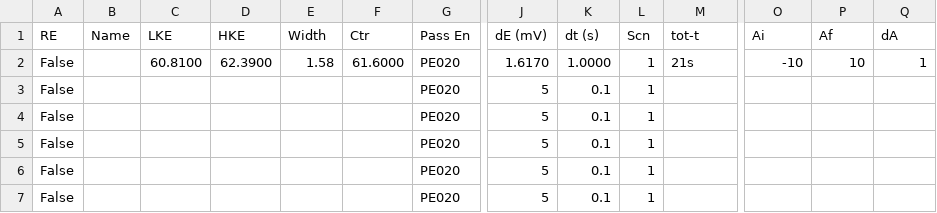
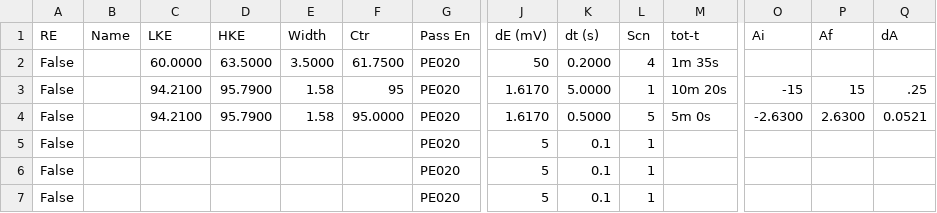
Before and after one commit to NSLS2/esm-arpes-profile-collection, a CSV file: startup/MBS_seq/seq_name.csv, drawn as a sheet; only a part is shown, gaps mark what is left out; removed rows and columns are numbered as before the commit, all else as after; rows hold the shown columns only; the diff names each change by its address in the sheet, - before the commit and + after, or states it on an @@ line.

```diff
--- a/startup/MBS_seq/seq_name.csv
+++ b/startup/MBS_seq/seq_name.csv
+row 2: False |  | 60.0000 | 63.5000 | 3.5000 | 61.7500 | PE020 | 50 | 0.2000 | 4 | 1m 35s
-C3 (LKE): 60.8100
+C3 (LKE): 94.2100
-D3 (HKE): 62.3900
+D3 (HKE): 95.7900
-F3 (Ctr): 61.6000
+F3 (Ctr): 95
-K3 (dt (s)): 1.0000
+K3 (dt (s)): 5.0000
-M3 (tot-t): 21s
+M3 (tot-t): 10m 20s
-O3 (Ai): -10
+O3 (Ai): -15
-P3 (Af): 10
+P3 (Af): 15
-Q3 (dA): 1
+Q3 (dA): .25
-row 3: False |  |  |  |  |  | PE020 | 5 | 0.1 | 1
-row 4: False |  |  |  |  |  | PE020 | 5 | 0.1 | 1
+row 4: False |  | 94.2100 | 95.7900 | 1.58 | 95.0000 | PE020 | 1.6170 | 0.5000 | 5 | 5m 0s | -2.6300 | 2.6300 | 0.0521
```
Also changed, not shown: 2 other files.
